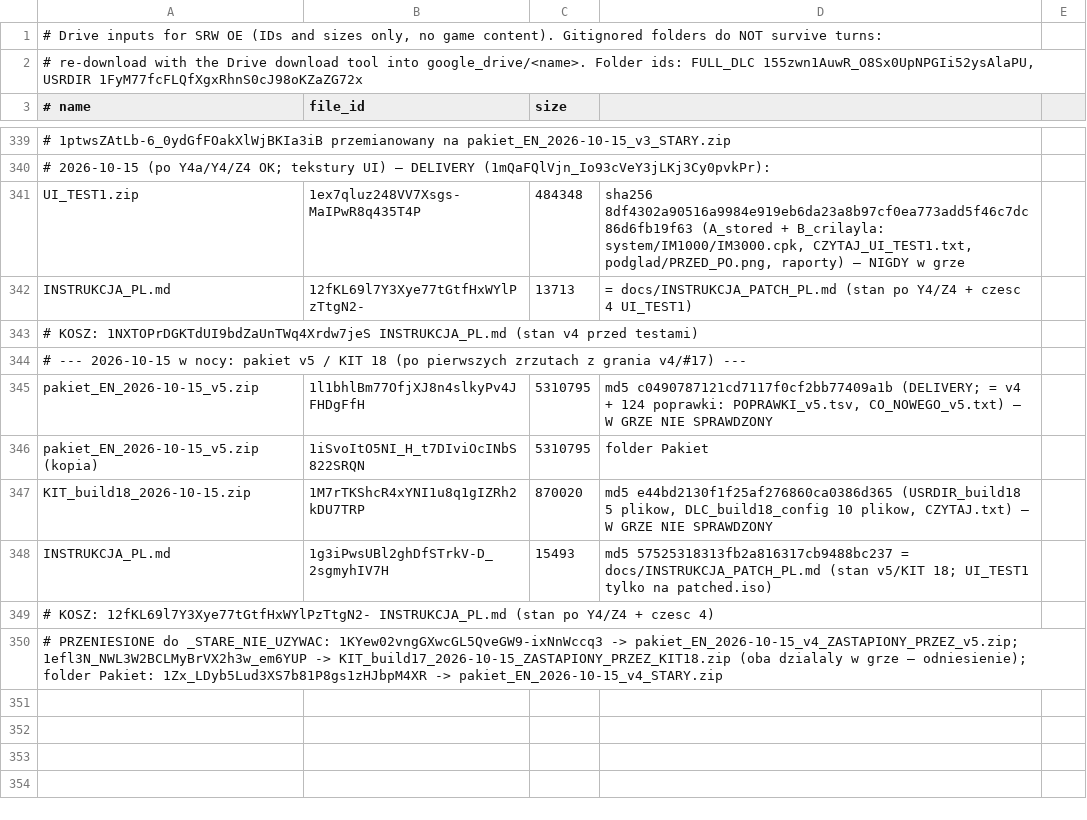
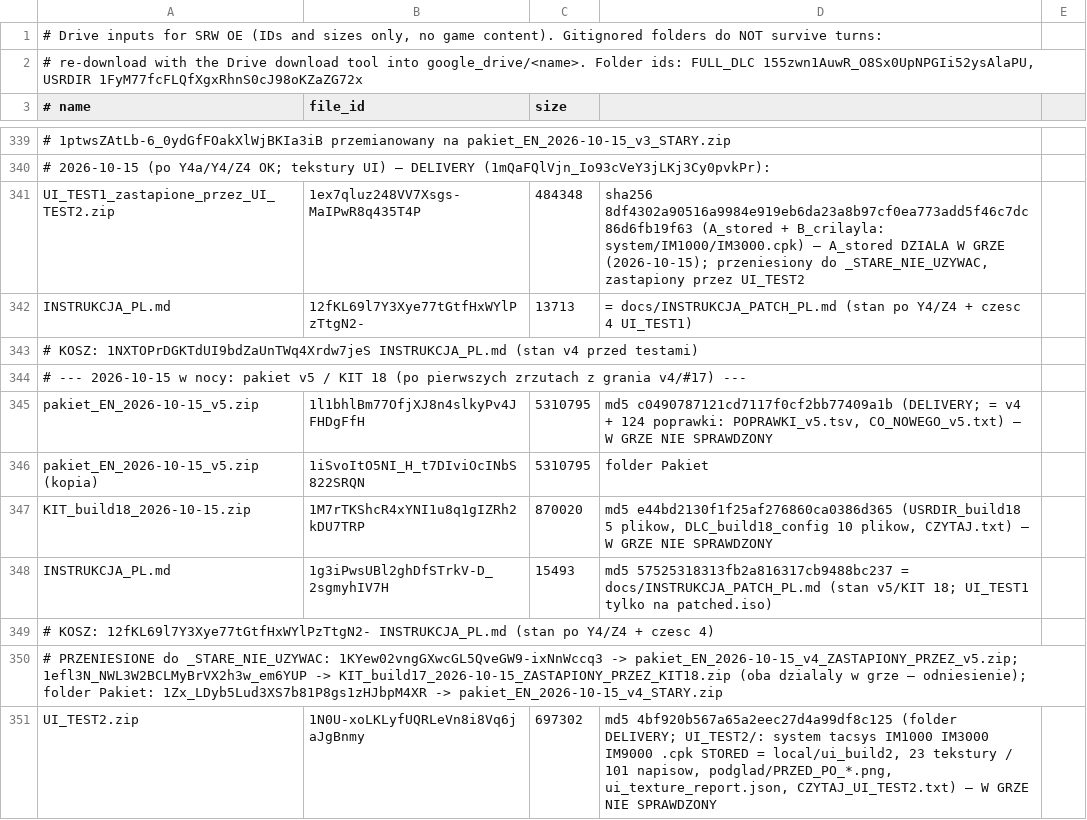
Before and after one commit to szybkoiwyraznie-rgb/mtgcrawler, a TSV file: srw-oe-translation/tools/drive_manifest.tsv, drawn as a sheet; only a part is shown, gaps mark what is left out; the diff names each change by its address in the sheet, - before the commit and + after, or states it on an @@ line.

Commit message:
SRW OE: UI textures batch 2 (23 specs, battle tacsys) + painting step in build_translation_patch; UI_TEST2 kit; diagnoza UI block; log §21.30
Co-authored-by: arena-agent <297053741+arena-agent@users.noreply.github.com>

```diff
--- a/srw-oe-translation/tools/drive_manifest.tsv
+++ b/srw-oe-translation/tools/drive_manifest.tsv
-A341 (# name): UI_TEST1.zip
+A341 (# name): UI_TEST1_zastapione_przez_UI_TEST2.zip
-D341: …+ B_crilayla: system/IM1000/IM3000.cpk, CZYTAJ_UI_TEST1.txt, podglad/PRZED_PO.png, raporty) — NIGDY w grze
+D341: …+ B_crilayla: system/IM1000/IM3000.cpk) — A_stored DZIALA W GRZE (2026-10-15); przeniesiony do _STARE_NIE_UZYWAC, zastapiony przez UI_TEST2
+row 351: UI_TEST2.zip | 1N0U-xoLKLyfUQRLeVn8i8Vq6jaJgBnmy | 697302 | md5 4bf920b567a65a2eec27d4a99df8c125 (folder DELIVERY; UI_TEST2/: system tacsys IM1000 IM3000 IM9000 .cpk STORED = local/ui_build2, 23 tekstury / 101 napisow, podglad/PRZED_PO_*.png, ui_texture_report.json, CZYTAJ_UI_TEST2.txt) — W GRZE NIE SPRAWDZONY
```
Also changed, not shown: 29 other files.
